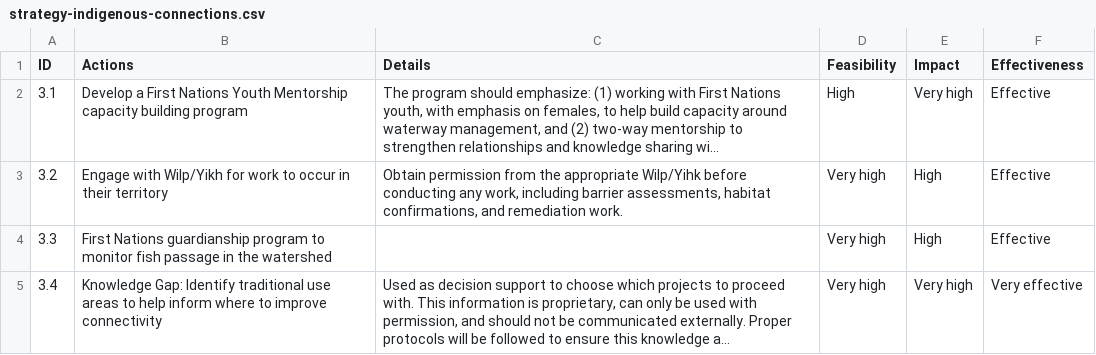
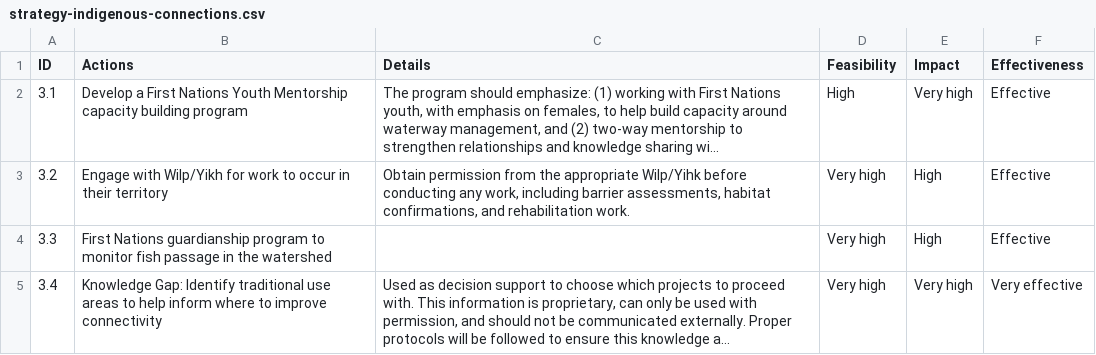
Before and after one commit to Canadian-Wildlife-Federation/bulkley-wcrp-online, a CSV file: content/data/strategy-indigenous-connections.csv, drawn as a sheet; long unchanged cells end in …; the diff names each change by its address in the sheet, - before the commit and + after, or states it on an @@ line.

```diff
--- a/content/data/strategy-indigenous-connections.csv
+++ b/content/data/strategy-indigenous-connections.csv
-C3 (Details): …confirmations, and remediation work.
+C3 (Details): …confirmations, and rehabilitation work.
```
Also changed, not shown: content/data/funding-sources.csv, content/data/strategy-crossing-remediation.csv, 9 other files.
